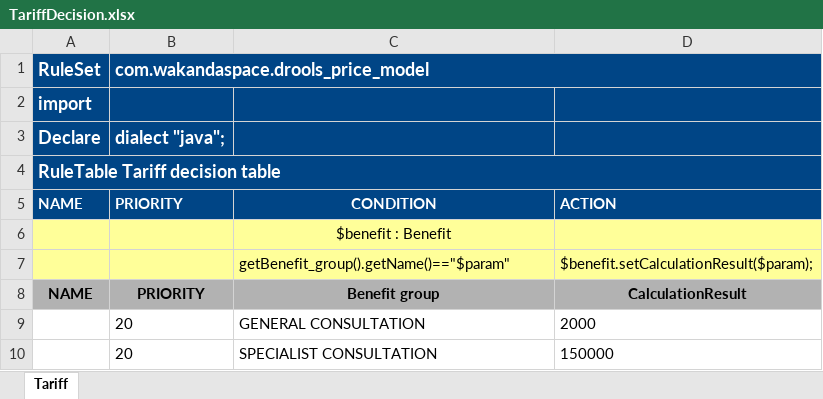
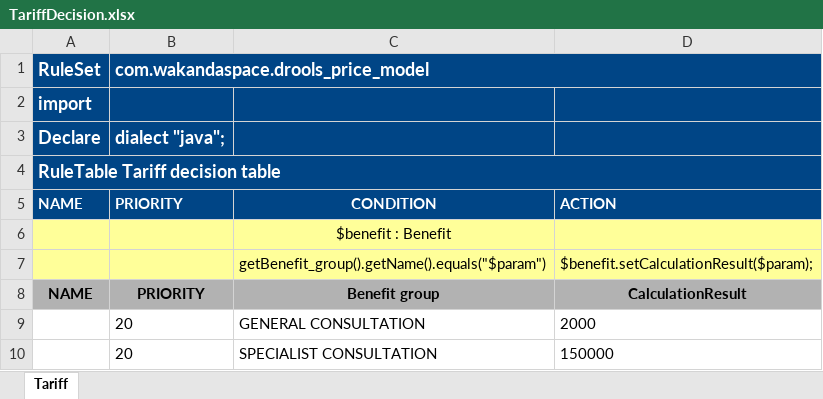
Before and after one commit to Satadl/drools-price-model, an Excel workbook: src/main/resources/com/wakandaspace/drools_price_model/TariffDecision.xlsx, sheet Tariff, drawn as a sheet; only a part is shown; values as stored, in another font and other column widths than the file's, no borders; the diff names each change by its address in the sheet, - before the commit and + after, or states it on an @@ line.

Commit message:
Uploaded 10-May-2021 14:41:45 {/src/main/resources/com/wakandaspace/drools_price_model/TariffDecision.xlsx}

```diff
--- a/src/main/resources/com/wakandaspace/drools_price_model/TariffDecision.xlsx (sheet Tariff)
+++ b/src/main/resources/com/wakandaspace/drools_price_model/TariffDecision.xlsx (sheet Tariff)
-C7: getBenefit_group().getName()=="$param"
+C7: getBenefit_group().getName().equals("$param")
```
